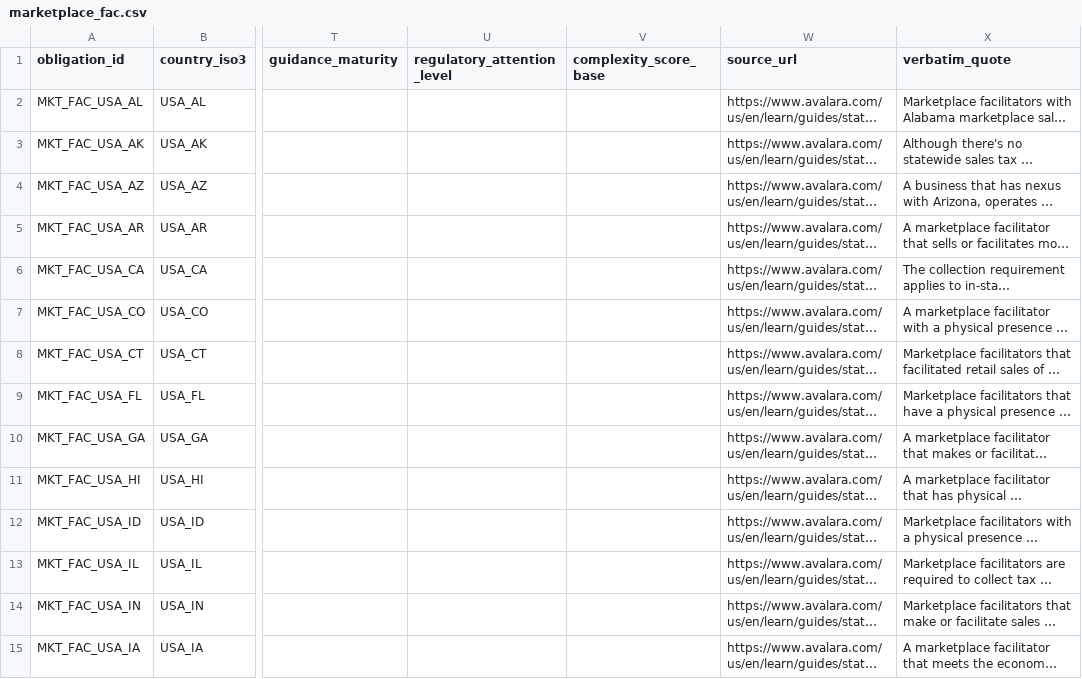
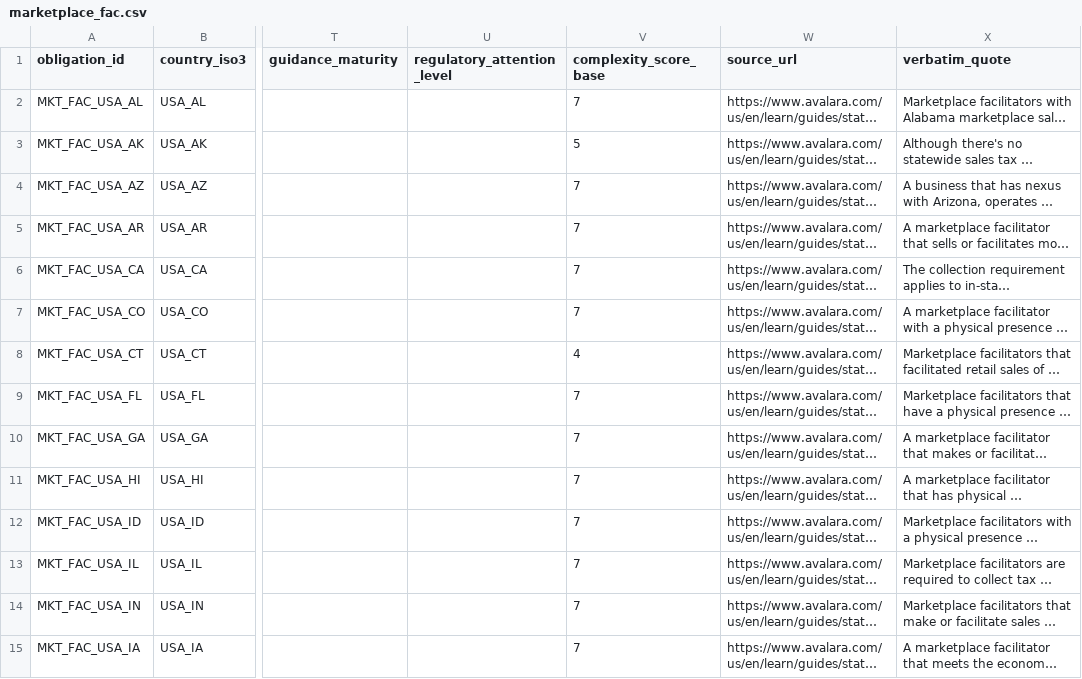
Before and after one commit to stephaniegracefarah/taxsight, a CSV file: taxsight_dbt/seeds/marketplace_fac/marketplace_fac.csv, drawn as a sheet; only a part is shown, gaps mark what is left out; long unchanged cells end in …; the diff covers the shown part only; the diff names each change by its address in the sheet, - before the commit and + after, or states it on an @@ line.

Commit message:
fix: remove complexity_score_base from ETL prompts and rebuild seed scoring logic
- Remove complexity_score_base from dst, marketplace_fac, vat_gst extraction prompts
- Replace extracted complexity_score_base with computed Recency + Guidance Maturity
  score in all 4 build scripts per TDD Decision 4
- compute_complexity_score_base() derives from effective_date and guidance_maturity
- Remove hardcoded revenue-proximity score of 8 from platform_reporting build script
- Rebuild all 4 seed CSVs and reload: 18 DST, 48 marketplace_fac, 29 platform_reporting,
  34 VAT/GST (129 rows total)

```diff
--- a/taxsight_dbt/seeds/marketplace_fac/marketplace_fac.csv
+++ b/taxsight_dbt/seeds/marketplace_fac/marketplace_fac.csv
-V2 (complexity_score_base): (empty)
+V2 (complexity_score_base): 7
-V3 (complexity_score_base): (empty)
+V3 (complexity_score_base): 5
-V4:V7 (complexity_score_base): (empty)
+V4:V7 (complexity_score_base): 7
-V8 (complexity_score_base): (empty)
+V8 (complexity_score_base): 4
-V9:V15 (complexity_score_base): (empty)
+V9:V15 (complexity_score_base): 7
```
Also changed, not shown: 34 edited cells elsewhere in this file, taxsight_dbt/seeds/dst/dst.csv, taxsight_dbt/seeds/platform_reporting/platform_reporting.csv, 8 other files.
